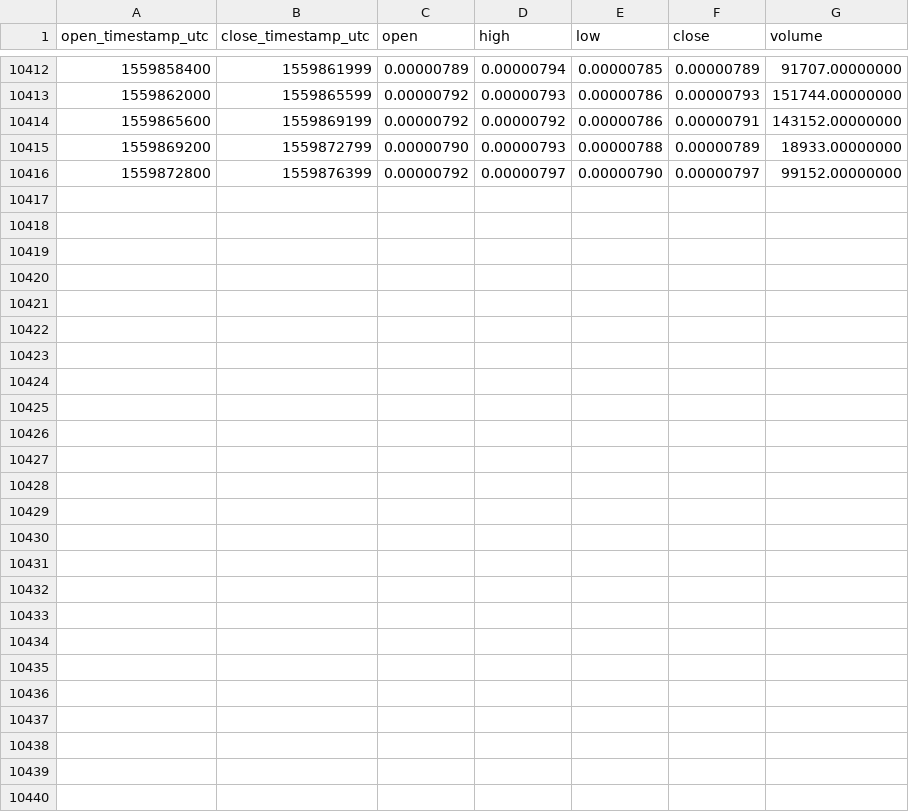
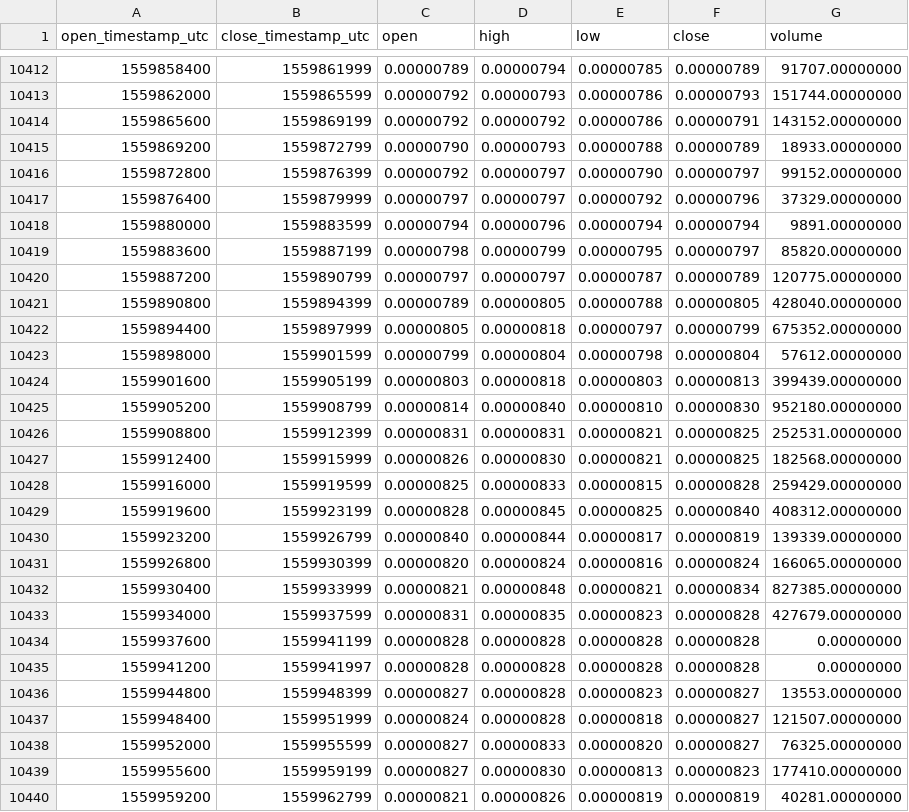
Before and after one commit to cryptobigbro/binance-SYSBTC, a CSV file: binance-SYSBTC-1h.csv, drawn as a sheet; only a part is shown, gaps mark what is left out.

Commit message:
Update OHLCV data.

```diff
--- a/binance-SYSBTC-1h.csv
+++ b/binance-SYSBTC-1h.csv
@@ -10416 +10416,25 @@ open_timestamp_utc,close_timestamp_utc,open,high,low,close,volume
 1559872800,1559876399,0.00000792,0.00000797,0.00000790,0.00000797,99152.00000000
+1559876400,1559879999,0.00000797,0.00000797,0.00000792,0.00000796,37329.00000000
+1559880000,1559883599,0.00000794,0.00000796,0.00000794,0.00000794,9891.00000000
+1559883600,1559887199,0.00000798,0.00000799,0.00000795,0.00000797,85820.00000000
+1559887200,1559890799,0.00000797,0.00000797,0.00000787,0.00000789,120775.00000000
+1559890800,1559894399,0.00000789,0.00000805,0.00000788,0.00000805,428040.00000000
+1559894400,1559897999,0.00000805,0.00000818,0.00000797,0.00000799,675352.00000000
+1559898000,1559901599,0.00000799,0.00000804,0.00000798,0.00000804,57612.00000000
+1559901600,1559905199,0.00000803,0.00000818,0.00000803,0.00000813,399439.00000000
+1559905200,1559908799,0.00000814,0.00000840,0.00000810,0.00000830,952180.00000000
+1559908800,1559912399,0.00000831,0.00000831,0.00000821,0.00000825,252531.00000000
+1559912400,1559915999,0.00000826,0.00000830,0.00000821,0.00000825,182568.00000000
+1559916000,1559919599,0.00000825,0.00000833,0.00000815,0.00000828,259429.00000000
+1559919600,1559923199,0.00000828,0.00000845,0.00000825,0.00000840,408312.00000000
+1559923200,1559926799,0.00000840,0.00000844,0.00000817,0.00000819,139339.00000000
+1559926800,1559930399,0.00000820,0.00000824,0.00000816,0.00000824,166065.00000000
+1559930400,1559933999,0.00000821,0.00000848,0.00000821,0.00000834,827385.00000000
+1559934000,1559937599,0.00000831,0.00000835,0.00000823,0.00000828,427679.00000000
+1559937600,1559941199,0.00000828,0.00000828,0.00000828,0.00000828,0.00000000
+1559941200,1559941997,0.00000828,0.00000828,0.00000828,0.00000828,0.00000000
+1559944800,1559948399,0.00000827,0.00000828,0.00000823,0.00000827,13553.00000000
+1559948400,1559951999,0.00000824,0.00000828,0.00000818,0.00000827,121507.00000000
+1559952000,1559955599,0.00000827,0.00000833,0.00000820,0.00000827,76325.00000000
+1559955600,1559959199,0.00000827,0.00000830,0.00000813,0.00000823,177410.00000000
+1559959200,1559962799,0.00000821,0.00000826,0.00000819,0.00000819,40281.00000000
```
Also changed, not shown: binance-SYSBTC-1d.csv.
